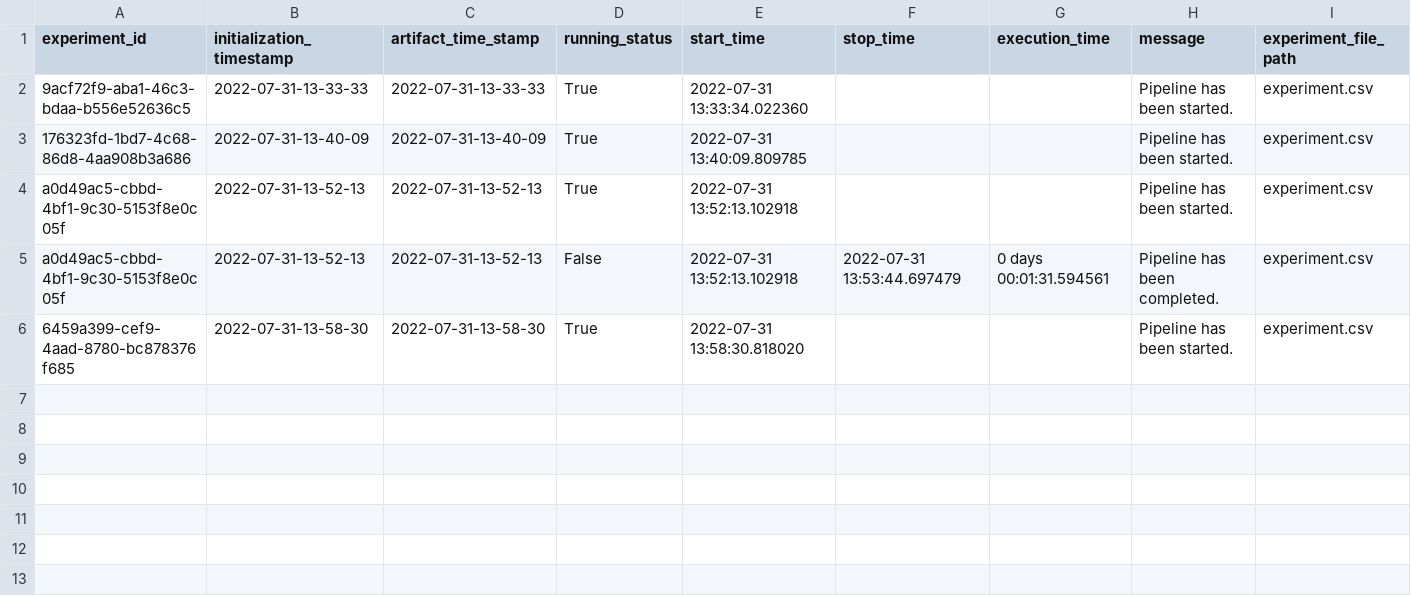
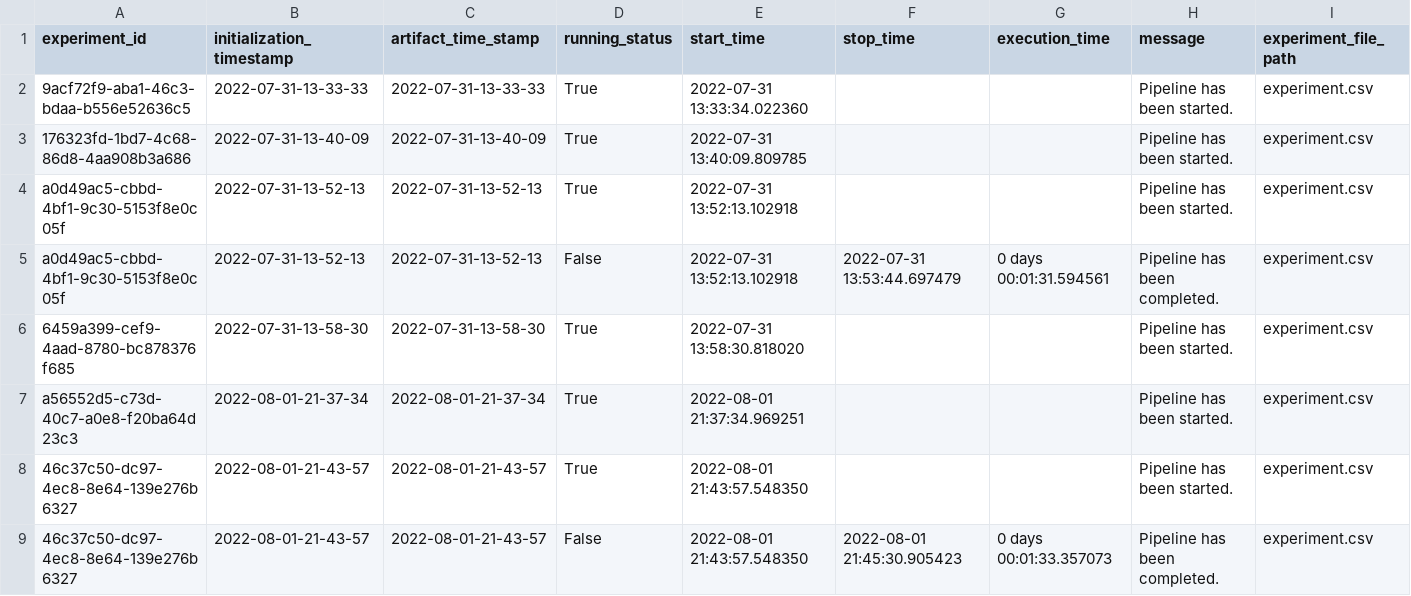
Before and after one commit to PruthviBelgaonkar/Machine-Learning-Projects, a CSV file: housing/artifact/experiment/experiment.csv, drawn as a sheet; only a part is shown; rows hold the shown columns only; the diff names each change by its address in the sheet, - before the commit and + after, or states it on an @@ line.

```diff
--- a/housing/artifact/experiment/experiment.csv
+++ b/housing/artifact/experiment/experiment.csv
+row 7: a56552d5-c73d-40c7-a0e8-f20ba64d23c3 | 2022-08-01-21-37-34 | 2022-08-01-21-37-34 | True | 2022-08-01 21:37:34.969251 |  |  | Pipeline has been started. | experiment.csv
+row 8: 46c37c50-dc97-4ec8-8e64-139e276b6327 | 2022-08-01-21-43-57 | 2022-08-01-21-43-57 | True | 2022-08-01 21:43:57.548350 |  |  | Pipeline has been started. | experiment.csv
+row 9: 46c37c50-dc97-4ec8-8e64-139e276b6327 | 2022-08-01-21-43-57 | 2022-08-01-21-43-57 | False | 2022-08-01 21:43:57.548350 | 2022-08-01 21:45:30.905423 | 0 days 00:01:33.357073 | Pipeline has been completed. | experiment.csv
```
Also changed, not shown: 12 other files.
